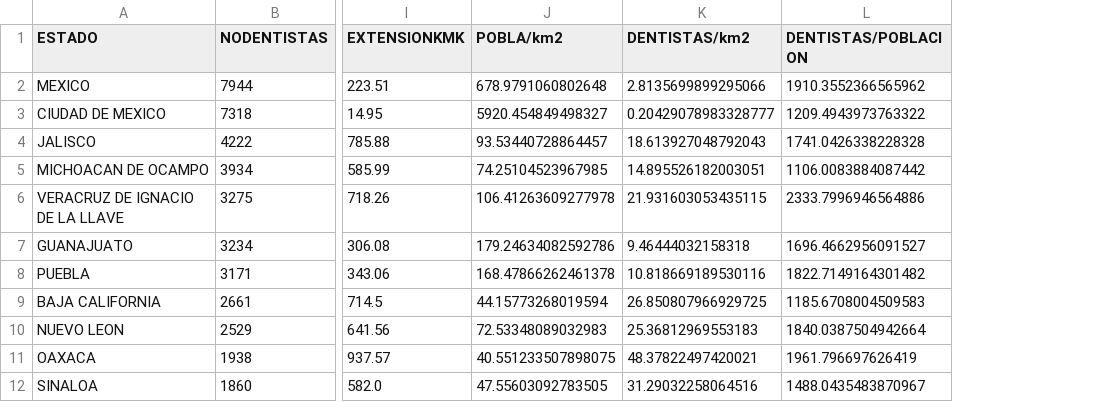
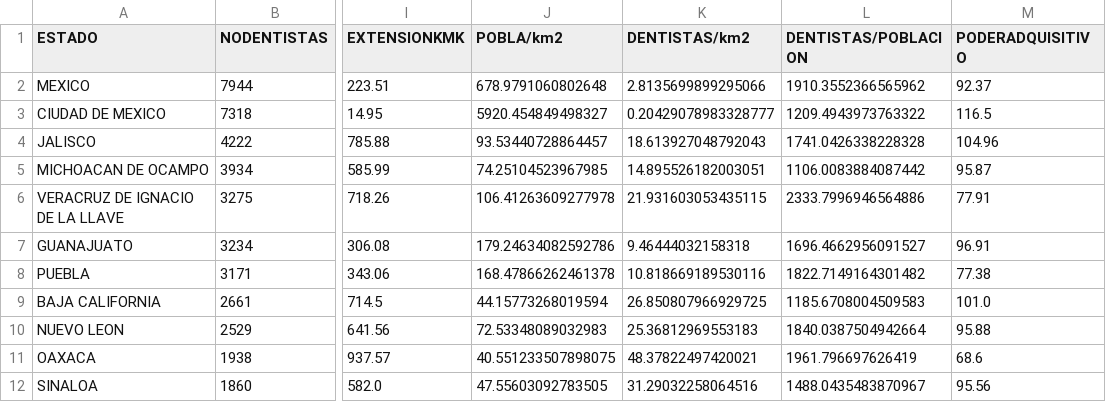
Before and after one commit to KACHIHUAHUA/Project1, a CSV file: TABLARESULTADO/ARCHIVOFINAL.csv, drawn as a sheet; only a part is shown, gaps mark what is left out; the diff names each change by its address in the sheet, - before the commit and + after, or states it on an @@ line.

Commit message:
cambio de tabla final agregando el poderadquisitivo al estado y una imagen

```diff
--- a/TABLARESULTADO/ARCHIVOFINAL.csv
+++ b/TABLARESULTADO/ARCHIVOFINAL.csv
+column M (PODERADQUISITIVO), rows 2-12: 92.37 | 116.5 | 104.96 | 95.87 | 77.91 | 96.91 | 77.38 | 101.0 | 95.88 | 68.6 | 95.56
```
Also changed, not shown: 3 other files.
